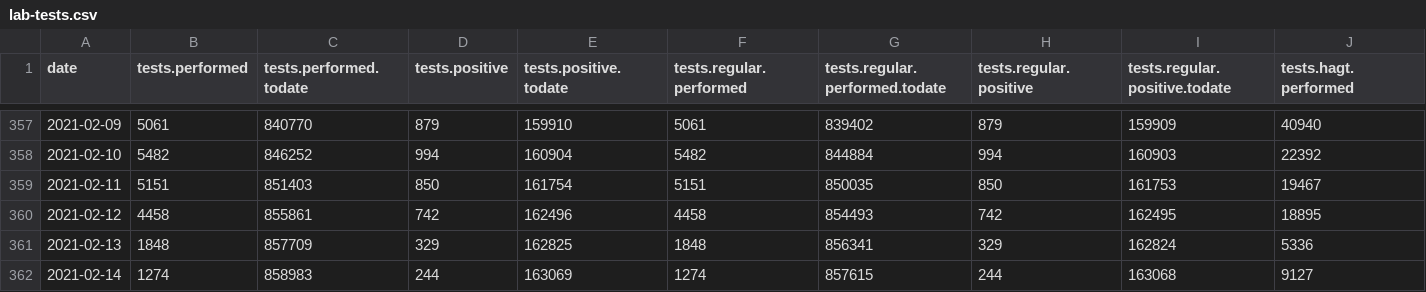
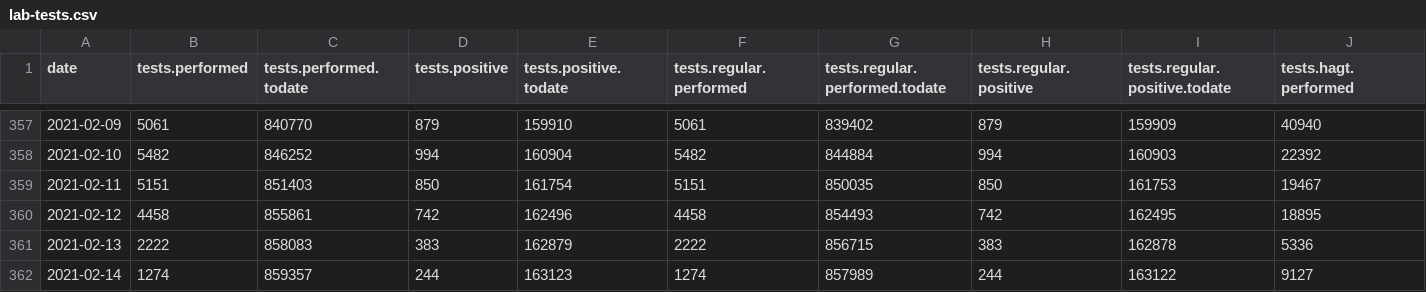
Before and after one commit to sledilnik/data, a CSV file: csv/lab-tests.csv, drawn as a sheet; only a part is shown, gaps mark what is left out; the diff names each change by its address in the sheet, - before the commit and + after, or states it on an @@ line.

Commit message:
PCR Tests update for last two days

```diff
--- a/csv/lab-tests.csv
+++ b/csv/lab-tests.csv
-B361 (tests.performed): 1848
+B361 (tests.performed): 2222
-C361 (tests.performed.todate): 857709
+C361 (tests.performed.todate): 858083
-D361 (tests.positive): 329
+D361 (tests.positive): 383
-E361 (tests.positive.todate): 162825
+E361 (tests.positive.todate): 162879
-F361 (tests.regular.performed): 1848
+F361 (tests.regular.performed): 2222
-G361 (tests.regular.performed.todate): 856341
+G361 (tests.regular.performed.todate): 856715
-H361 (tests.regular.positive): 329
+H361 (tests.regular.positive): 383
-I361 (tests.regular.positive.todate): 162824
+I361 (tests.regular.positive.todate): 162878
-C362 (tests.performed.todate): 858983
+C362 (tests.performed.todate): 859357
-E362 (tests.positive.todate): 163069
+E362 (tests.positive.todate): 163123
-G362 (tests.regular.performed.todate): 857615
+G362 (tests.regular.performed.todate): 857989
-I362 (tests.regular.positive.todate): 163068
+I362 (tests.regular.positive.todate): 163122
```
Also changed, not shown: csv/stats.csv, 2 other files.
